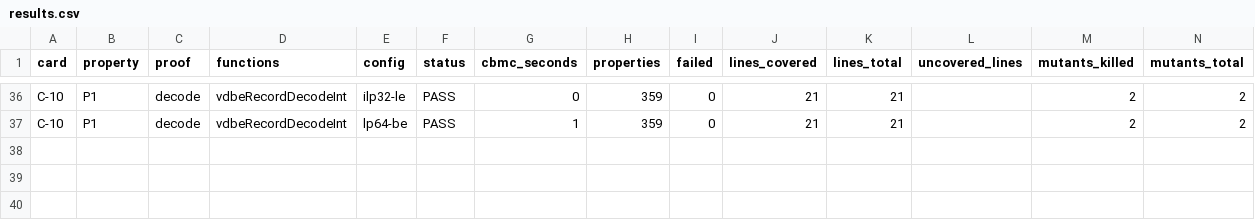
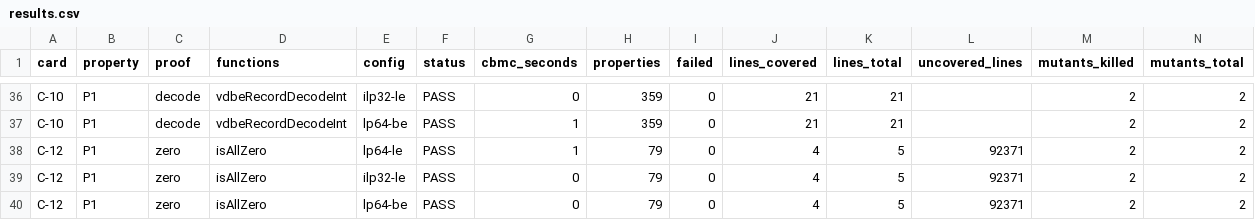
Before and after one commit to zpconn/proving-sqlite, a CSV file: results.csv, drawn as a sheet; only a part is shown, gaps mark what is left out; rows hold the shown columns only; the diff names each change by its address in the sheet, - before the commit and + after, or states it on an @@ line.

Commit message:
C-12: results after merge
Campaign: results and gate log for C-12 r1; RESULT gate C-12 PASS 237s 0 failed
Campaign-Step: 21d3012c9592d4c9

```diff
--- a/results.csv
+++ b/results.csv
+row 38: C-12 | P1 | zero | isAllZero | lp64-le | PASS | 1 | 79 | 0 | 4 | 5 | 92371 | 2 | 2
+row 39: C-12 | P1 | zero | isAllZero | ilp32-le | PASS | 0 | 79 | 0 | 4 | 5 | 92371 | 2 | 2
+row 40: C-12 | P1 | zero | isAllZero | lp64-be | PASS | 0 | 79 | 0 | 4 | 5 | 92371 | 2 | 2
```
Also changed, not shown: evidence/tokens.csv, 4 other files.
